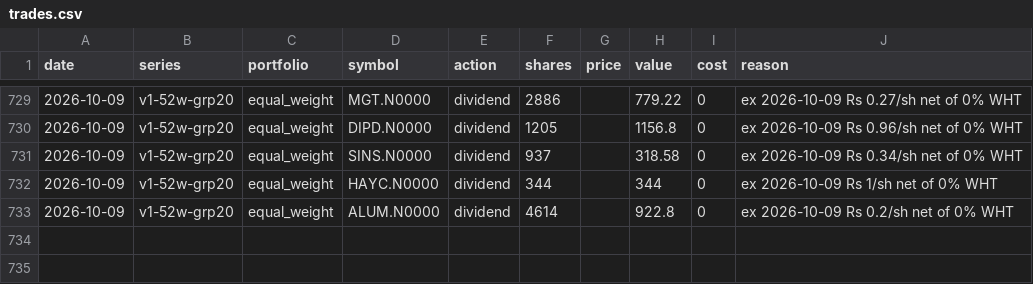
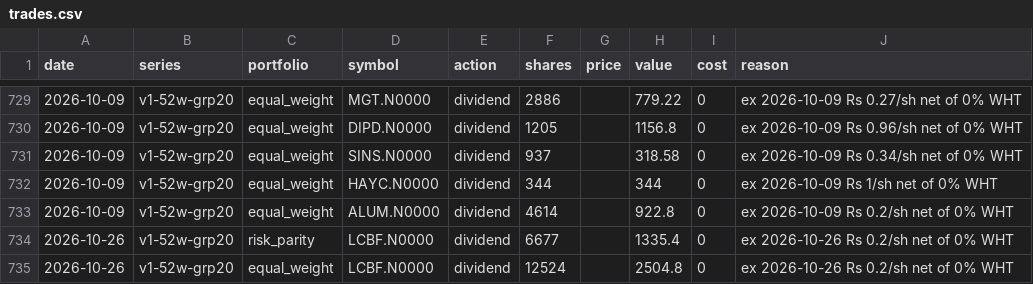
Before and after one commit to MinimumLizard/CSE, a CSV file: record/trades.csv, drawn as a sheet; only a part is shown, gaps mark what is left out.

```diff
--- a/record/trades.csv
+++ b/record/trades.csv
@@ -733 +733,3 @@ date,series,portfolio,symbol,action,shares,price,value,cost,reason
 2026-10-09,v1-52w-grp20,equal_weight,ALUM.N0000,dividend,4614,,922.8,0,ex 2026-10-09 Rs 0.2/sh net of 0% WHT
+2026-10-26,v1-52w-grp20,risk_parity,LCBF.N0000,dividend,6677,,1335.4,0,ex 2026-10-26 Rs 0.2/sh net of 0% WHT
+2026-10-26,v1-52w-grp20,equal_weight,LCBF.N0000,dividend,12524,,2504.8,0,ex 2026-10-26 Rs 0.2/sh net of 0% WHT
```
Also changed, not shown: data/dealings/dealings.csv, data/fundamentals/latest.csv, 6 other files.
